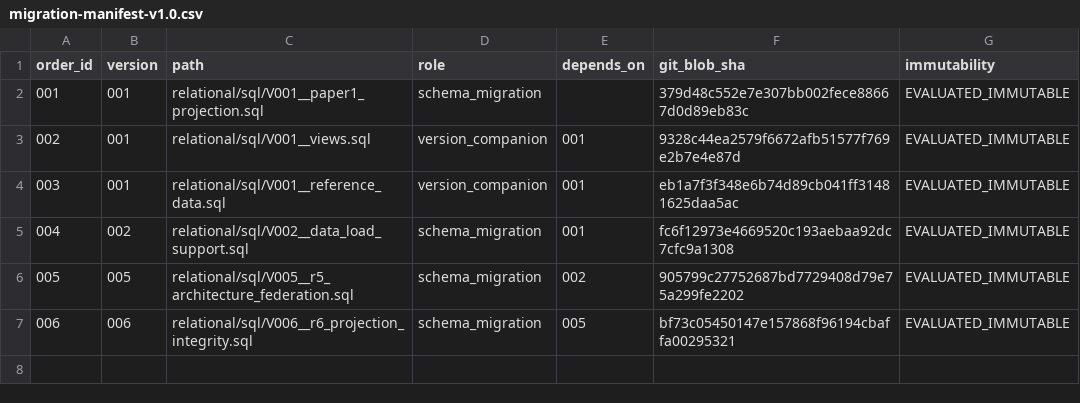
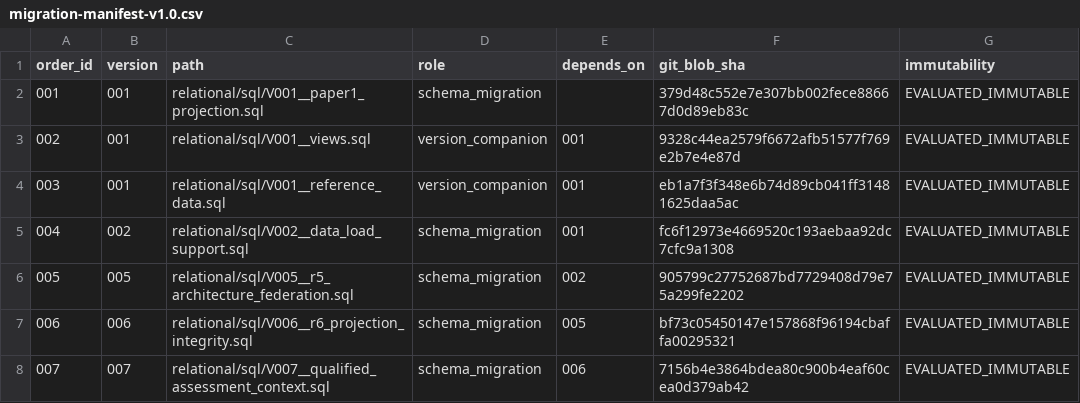
Before and after one commit to ArazSaieArasi3/SemRisk, a CSV file: relational/design/migration-manifest-v1.0.csv, drawn as a sheet; the diff names each change by its address in the sheet, - before the commit and + after, or states it on an @@ line.

```diff
--- a/relational/design/migration-manifest-v1.0.csv
+++ b/relational/design/migration-manifest-v1.0.csv
+row 8: 007 | 007 | relational/sql/V007__qualified_assessment_context.sql | schema_migration | 006 | 7156b4e3864bdea80c900b4eaf60cea0d379ab42 | EVALUATED_IMMUTABLE
```
Also changed, not shown: docs/execution/2026-10-04/requirements.csv, rules/rule-registry-v0.1.csv, 28 other files.
